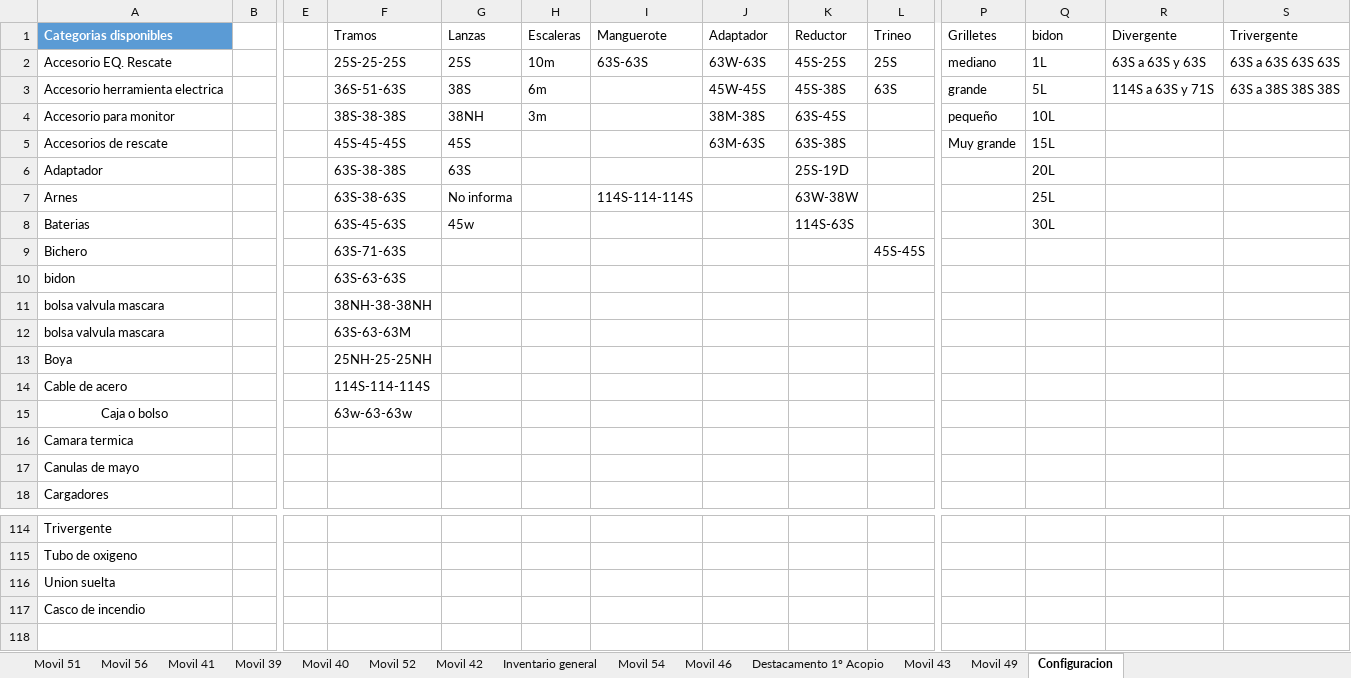
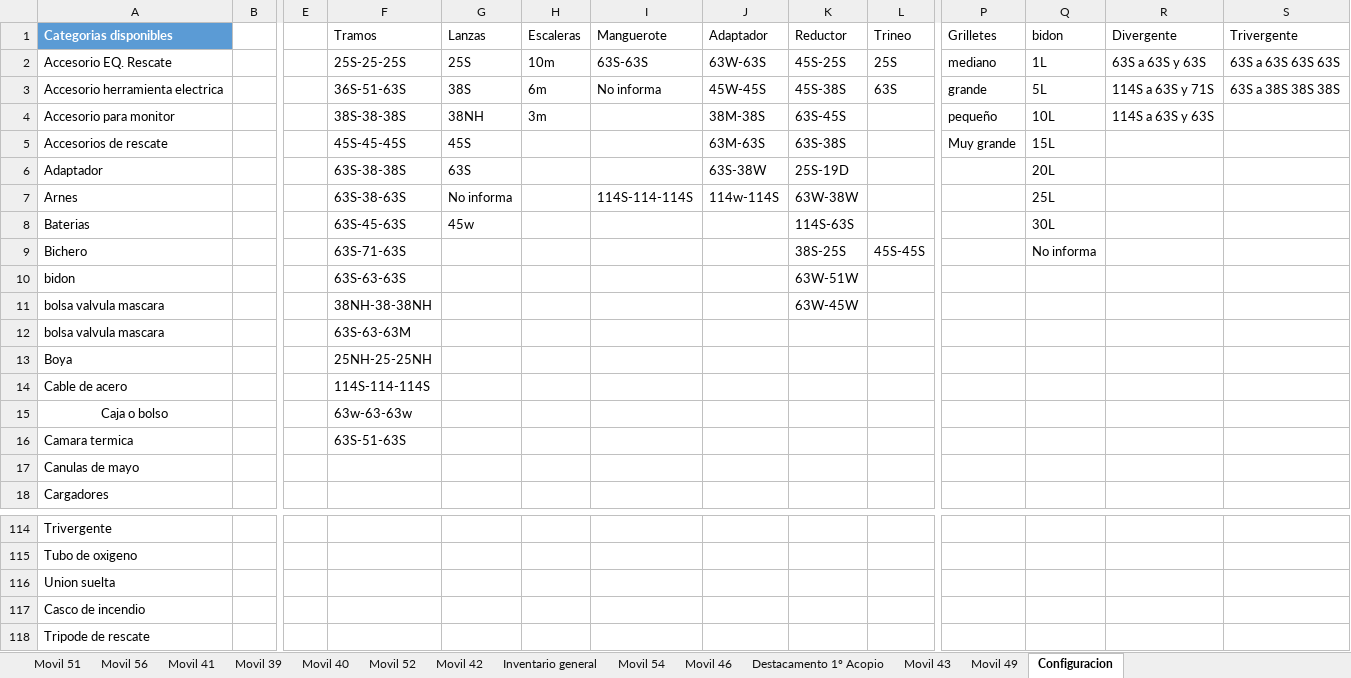
Before and after one commit to martov1/inventarioBros, an Excel workbook: Inventario.xlsm, sheet Configuracion, drawn as a sheet; only a part is shown, gaps mark what is left out; values as stored, in another font and other column widths than the file's, no borders; table styles not drawn; rows hold the shown columns only; the diff names each change by its address in the sheet, - before the commit and + after, or states it on an @@ line.

```diff
--- a/Inventario.xlsm (sheet Configuracion)
+++ b/Inventario.xlsm (sheet Configuracion)
-I3 (Manguerote): (empty)
+I3 (Manguerote): No informa
-R4 (Divergente): (empty)
+R4 (Divergente): 114S a 63S y 63S
-J6 (Adaptador): (empty)
+J6 (Adaptador): 63S-38W
-J7 (Adaptador): (empty)
+J7 (Adaptador): 114w-114S
-K9 (Reductor): (empty)
+K9 (Reductor): 38S-25S
-Q9 (bidon): (empty)
+Q9 (bidon): No informa
-K10 (Reductor): (empty)
+K10 (Reductor): 63W-51W
-K11 (Reductor): (empty)
+K11 (Reductor): 63W-45W
-F16 (Tramos): (empty)
+F16 (Tramos): 63S-51-63S
+row 118: Tripode de rescate
```
Also changed, not shown: sheet Movil 51, sheet Movil 49, sheet Movil 54, sheet Movil 46, sheet Destacamento 1º Acopio, sheet Movil 56, 1 more sheet.
